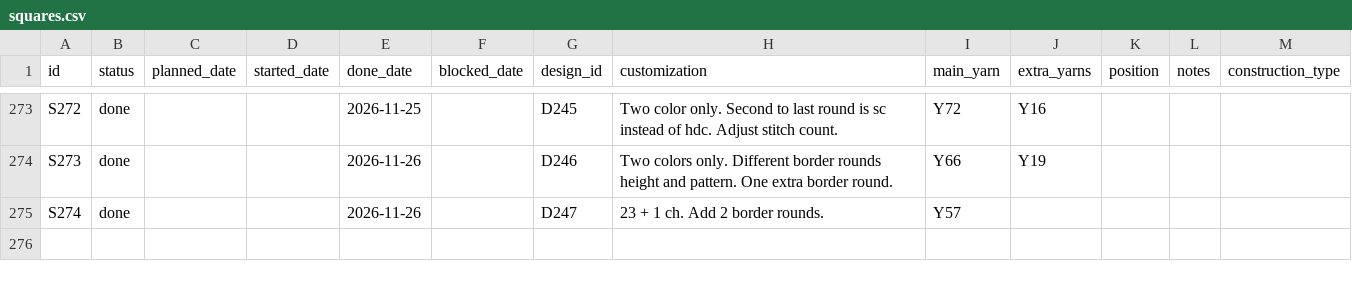
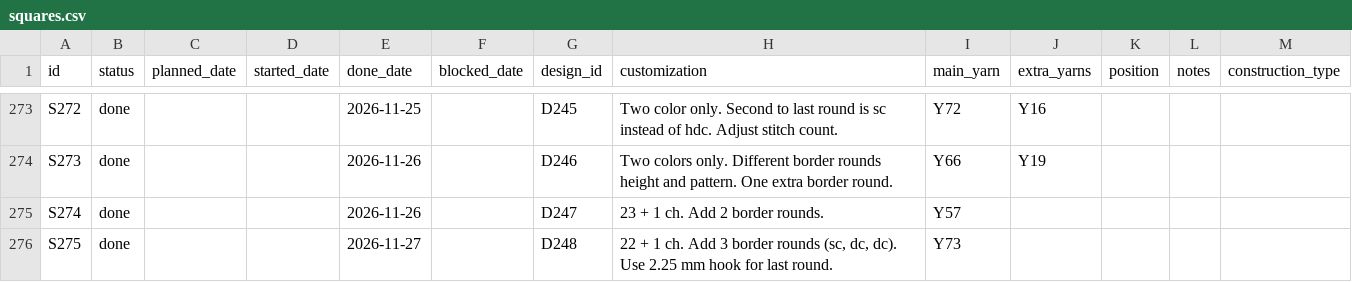
Before and after one commit to anhtr/grannydb, a CSV file: data/squares.csv, drawn as a sheet; only a part is shown, gaps mark what is left out.

Commit message:
Update 1 square
- save squares/S275 — Status: done, Done: 2026-11-27, Design: D248, Customization: 22 + 1 ch. Add 3 border rounds (sc, dc, dc). Use 2.25 mm hook for last round., Main colour: Y73

```diff
--- a/data/squares.csv
+++ b/data/squares.csv
@@ -277 +277,2 @@ S273,done,,,2026-11-26,,D246,Two colors only. Different border rounds height and
 S274,done,,,2026-11-26,,D247,23 + 1 ch. Add 2 border rounds.,Y57,,,,
+S275,done,,,2026-11-27,,D248,"22 + 1 ch. Add 3 border rounds (sc, dc, dc). Use 2.25 mm hook for last round.",Y73,,,,
```
